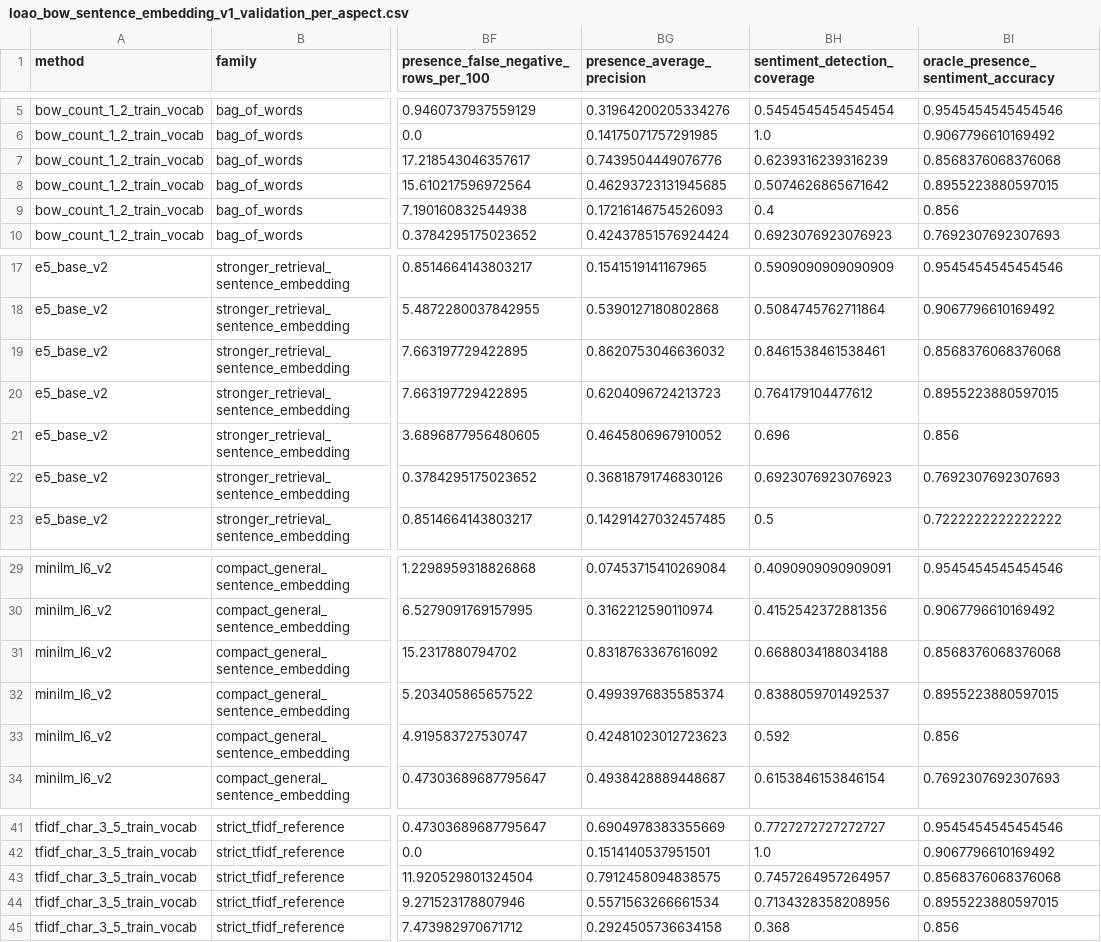
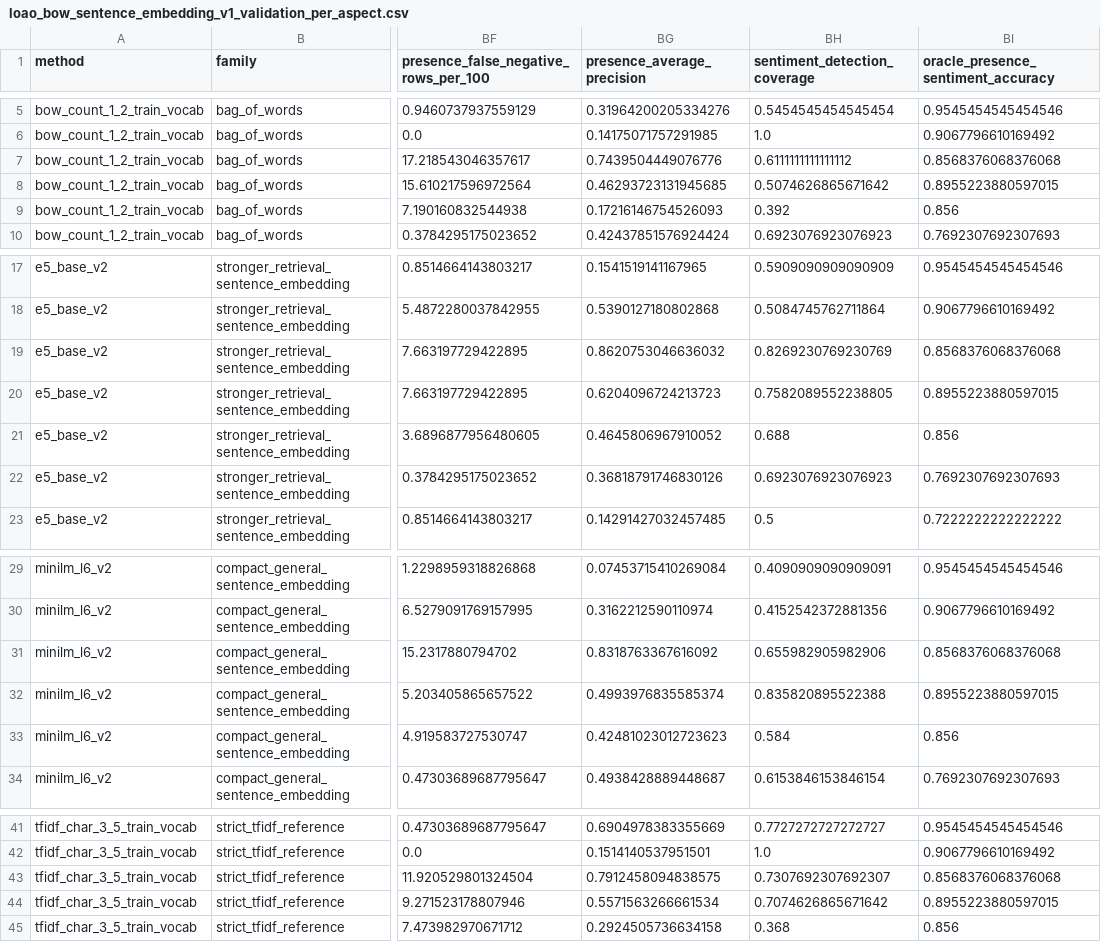
Before and after one commit to jl701/msc-project-chattermill-topic-classification, a CSV file: docs/thesis_figure_data/loao_bow_sentence_embedding_v1_validation_per_aspect.csv, drawn as a sheet; only a part is shown, gaps mark what is left out; the diff names each change by its address in the sheet, - before the commit and + after, or states it on an @@ line.

```diff
--- a/docs/thesis_figure_data/loao_bow_sentence_embedding_v1_validation_per_aspect.csv
+++ b/docs/thesis_figure_data/loao_bow_sentence_embedding_v1_validation_per_aspect.csv
-BH7 (sentiment_detection_coverage): 0.6239316239316239
+BH7 (sentiment_detection_coverage): 0.6111111111111112
-BH9 (sentiment_detection_coverage): 0.4
+BH9 (sentiment_detection_coverage): 0.392
-BH19 (sentiment_detection_coverage): 0.8461538461538461
+BH19 (sentiment_detection_coverage): 0.8269230769230769
-BH20 (sentiment_detection_coverage): 0.764179104477612
+BH20 (sentiment_detection_coverage): 0.7582089552238805
-BH21 (sentiment_detection_coverage): 0.696
+BH21 (sentiment_detection_coverage): 0.688
-BH31 (sentiment_detection_coverage): 0.6688034188034188
+BH31 (sentiment_detection_coverage): 0.655982905982906
-BH32 (sentiment_detection_coverage): 0.8388059701492537
+BH32 (sentiment_detection_coverage): 0.835820895522388
-BH33 (sentiment_detection_coverage): 0.592
+BH33 (sentiment_detection_coverage): 0.584
-BH43 (sentiment_detection_coverage): 0.7457264957264957
+BH43 (sentiment_detection_coverage): 0.7307692307692307
-BH44 (sentiment_detection_coverage): 0.7134328358208956
+BH44 (sentiment_detection_coverage): 0.7074626865671642
```
Also changed, not shown: docs/thesis_figure_data/loao_bow_sentence_embedding_v1_validation_aggregate.csv.
